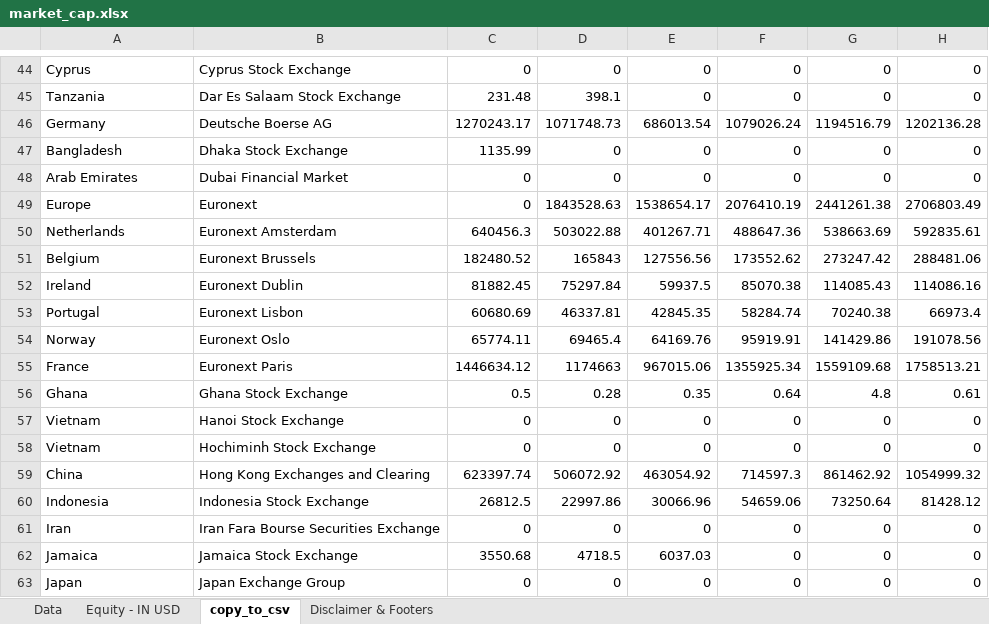
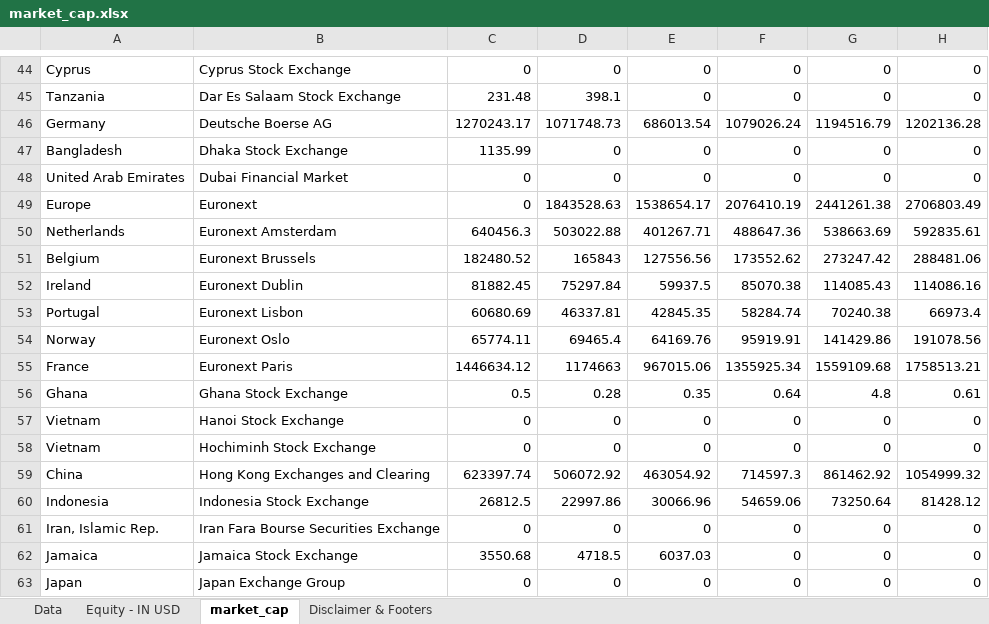
Before and after one commit to felipe-fp/corcovado, an Excel workbook: countries_comparison/market_cap.xlsx, sheet market_cap, drawn as a sheet; only a part is shown, gaps mark what is left out; values as stored, in another font and other column widths than the file's, no borders; the diff covers the shown part only; the diff names each change by its address in the sheet, - before the commit and + after, or states it on an @@ line.

```diff
--- a/countries_comparison/market_cap.xlsx (sheet market_cap)
+++ b/countries_comparison/market_cap.xlsx (sheet market_cap)
-sheet tab: copy_to_csv
+sheet tab: market_cap
-A48: Arab Emirates
+A48: United Arab Emirates
-A61: Iran
+A61: Iran, Islamic Rep.
```
Also changed, not shown: 21 edited cells elsewhere in this sheet, 8 other files.
